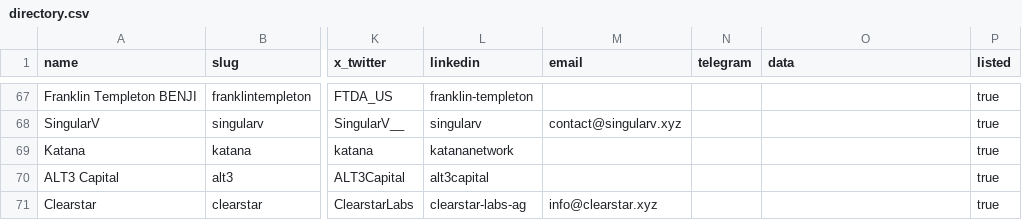
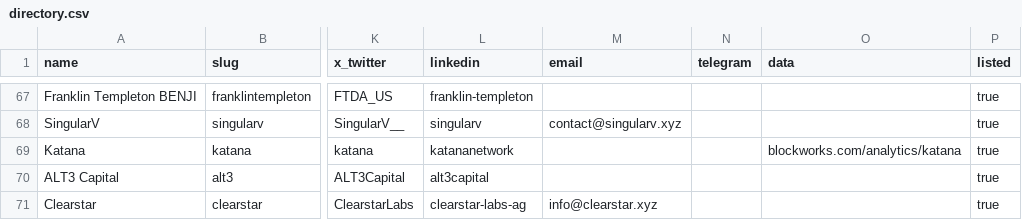
Before and after one commit to glamsystems/vaults-report, a CSV file: data/directory.csv, drawn as a sheet; only a part is shown, gaps mark what is left out; the diff names each change by its address in the sheet, - before the commit and + after, or states it on an @@ line.

Commit message:
Update directory.csv entry for Katana to include analytics link

```diff
--- a/data/directory.csv
+++ b/data/directory.csv
-O69 (data): (empty)
+O69 (data): blockworks.com/analytics/katana
```
